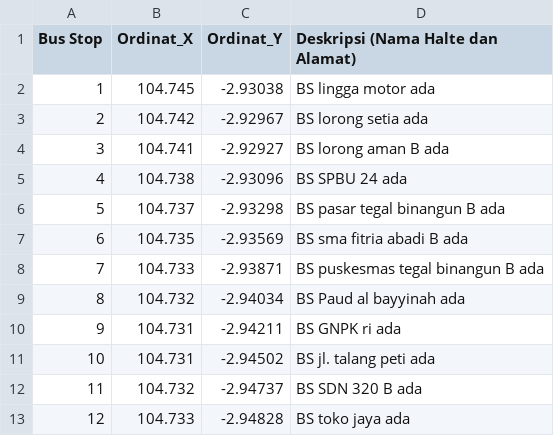
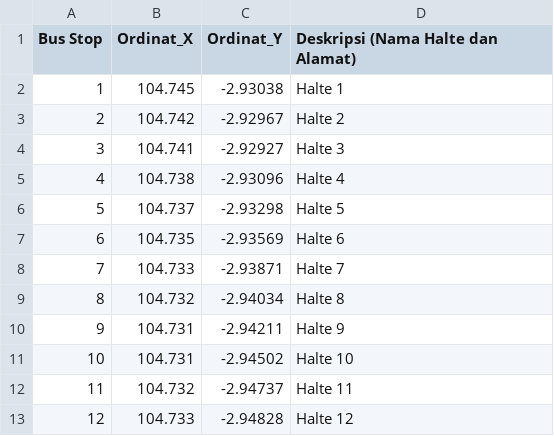
Before and after one commit to hiiamanop/routing_transportation_v2, a CSV file: dataset/Angkot Feeder/Koridor 6 - RSUD - Sukawinatan.csv, drawn as a sheet.

```diff
--- a/dataset/Angkot Feeder/Koridor 6 - RSUD - Sukawinatan.csv
+++ b/dataset/Angkot Feeder/Koridor 6 - RSUD - Sukawinatan.csv
@@ -1,13 +1,13 @@
 Bus Stop,Ordinat_X,Ordinat_Y,Deskripsi (Nama Halte dan Alamat)
-1,104.745,-2.93038,BS lingga motor ada
-2,104.742,-2.92967,BS lorong setia ada
-3,104.741,-2.92927,BS lorong aman B ada
-4,104.738,-2.93096,BS SPBU 24 ada
-5,104.737,-2.93298,BS pasar tegal binangun B ada
-6,104.735,-2.93569,BS sma fitria abadi B ada
-7,104.733,-2.93871,BS puskesmas tegal binangun B ada
-8,104.732,-2.94034,BS Paud al bayyinah ada
-9,104.731,-2.94211,BS GNPK ri ada
-10,104.731,-2.94502,BS jl. talang peti ada
-11,104.732,-2.94737,BS SDN 320 B ada
-12,104.733,-2.94828,BS toko jaya ada
+1,104.745,-2.93038,Halte 1
+2,104.742,-2.92967,Halte 2
+3,104.741,-2.92927,Halte 3
+4,104.738,-2.93096,Halte 4
+5,104.737,-2.93298,Halte 5
+6,104.735,-2.93569,Halte 6
+7,104.733,-2.93871,Halte 7
+8,104.732,-2.94034,Halte 8
+9,104.731,-2.94211,Halte 9
+10,104.731,-2.94502,Halte 10
+11,104.732,-2.94737,Halte 11
+12,104.733,-2.94828,Halte 12
```
Also changed, not shown: 1 other file.
